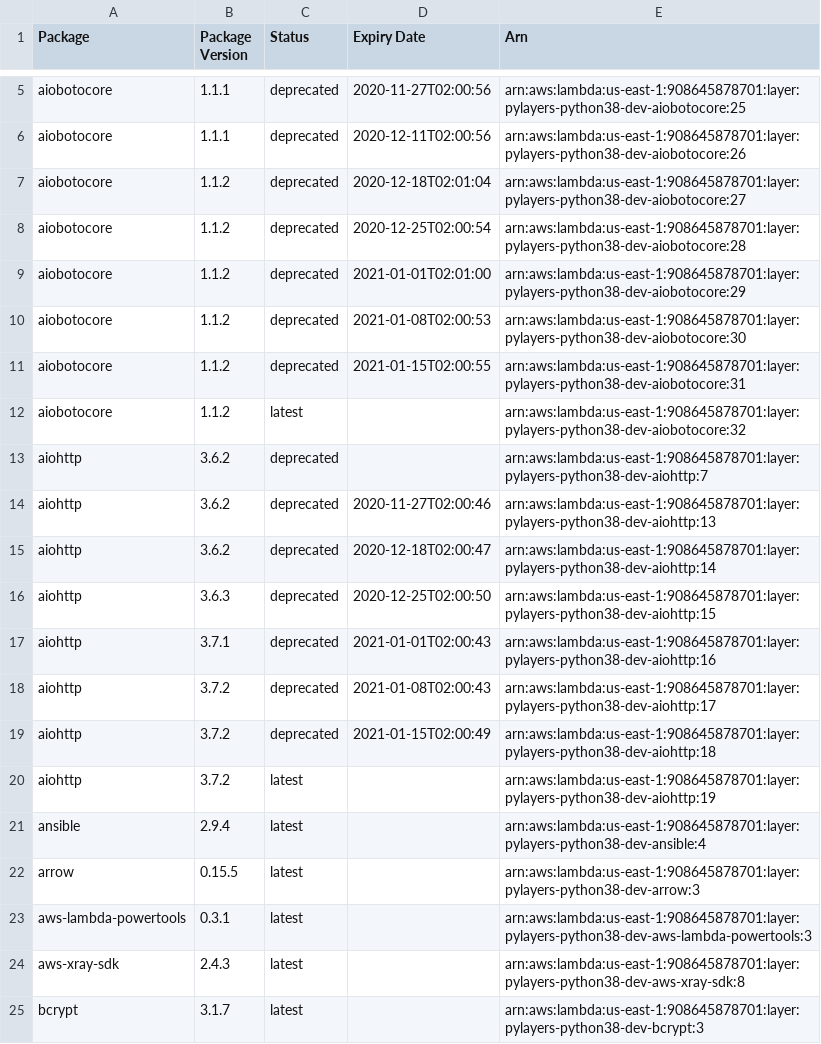
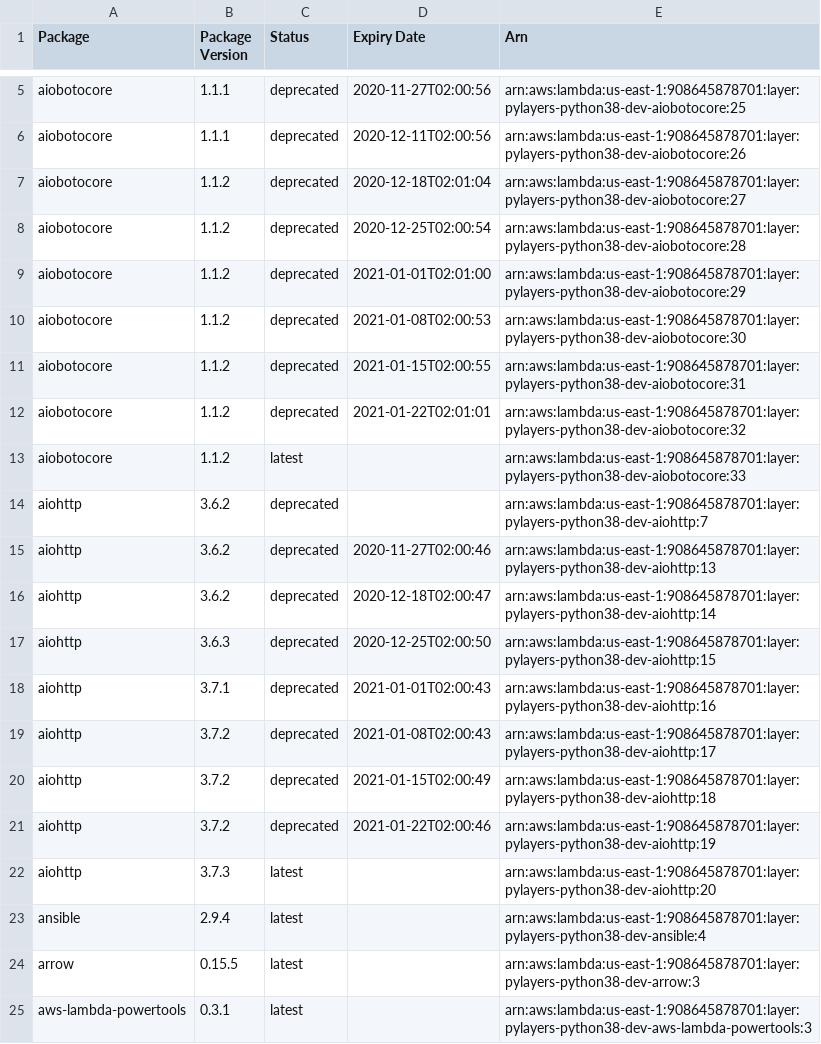
Before and after one commit to keithrozario/Klayers-dev, a CSV file: deployments/python3.8/arns/us-east-1.csv, drawn as a sheet; only a part is shown, gaps mark what is left out; the shorter side is filled out with more unchanged rows.

```diff
--- a/deployments/python3.8/arns/us-east-1.csv
+++ b/deployments/python3.8/arns/us-east-1.csv
@@ -11,3 +11,4 @@ aiobotocore,1.1.2,deprecated,2021-01-08T02:00:53,arn:aws:lambda:us-east-1:908645
 aiobotocore,1.1.2,deprecated,2021-01-15T02:00:55,arn:aws:lambda:us-east-1:908645878701:layer:pylayers-python38-dev-aiobotocore:31
-aiobotocore,1.1.2,latest,,arn:aws:lambda:us-east-1:908645878701:layer:pylayers-python38-dev-aiobotocore:32
+aiobotocore,1.1.2,deprecated,2021-01-22T02:01:01,arn:aws:lambda:us-east-1:908645878701:layer:pylayers-python38-dev-aiobotocore:32
+aiobotocore,1.1.2,latest,,arn:aws:lambda:us-east-1:908645878701:layer:pylayers-python38-dev-aiobotocore:33
 aiohttp,3.6.2,deprecated,,arn:aws:lambda:us-east-1:908645878701:layer:pylayers-python38-dev-aiohttp:7
@@ -19,3 +20,4 @@ aiohttp,3.7.2,deprecated,2021-01-08T02:00:43,arn:aws:lambda:us-east-1:9086458787
 aiohttp,3.7.2,deprecated,2021-01-15T02:00:49,arn:aws:lambda:us-east-1:908645878701:layer:pylayers-python38-dev-aiohttp:18
-aiohttp,3.7.2,latest,,arn:aws:lambda:us-east-1:908645878701:layer:pylayers-python38-dev-aiohttp:19
+aiohttp,3.7.2,deprecated,2021-01-22T02:00:46,arn:aws:lambda:us-east-1:908645878701:layer:pylayers-python38-dev-aiohttp:19
+aiohttp,3.7.3,latest,,arn:aws:lambda:us-east-1:908645878701:layer:pylayers-python38-dev-aiohttp:20
 ansible,2.9.4,latest,,arn:aws:lambda:us-east-1:908645878701:layer:pylayers-python38-dev-ansible:4
```
Also changed, not shown: deployments/python3.8/arns/us-west-2.csv, 2 other files.
